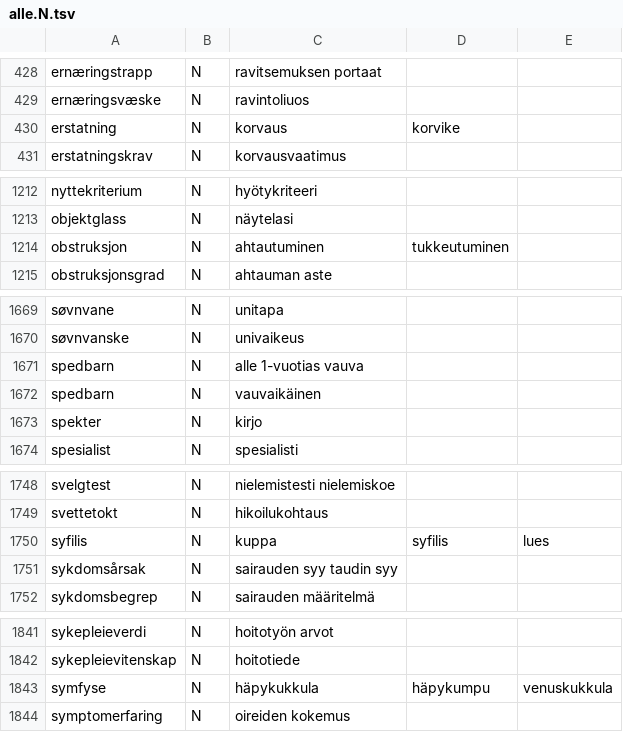
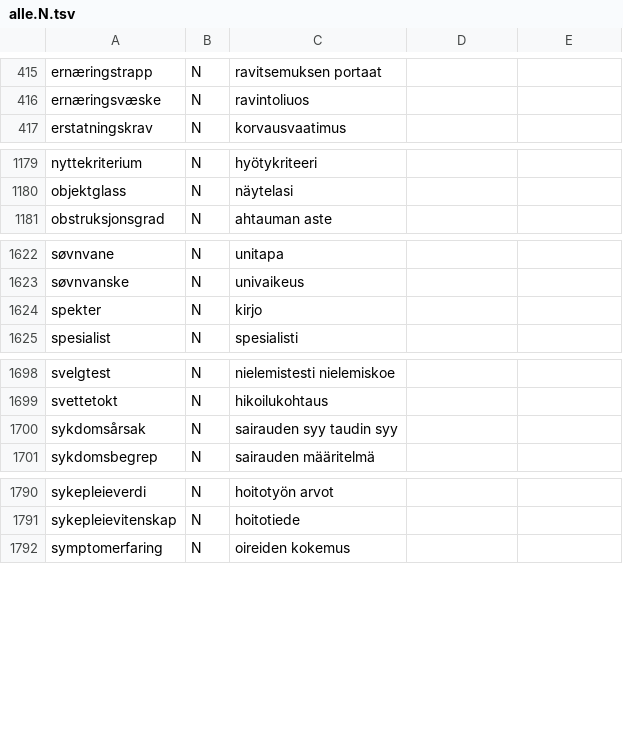
Before and after one commit to giellalt/term-sme-x-nursing, a TSV file: materiale/norsk/grunnleggende_sykepleie/alle.N.tsv, drawn as a sheet; only a part is shown, gaps mark what is left out; the diff covers the shown part only.

```diff
--- a/materiale/norsk/grunnleggende_sykepleie/alle.N.tsv
+++ b/materiale/norsk/grunnleggende_sykepleie/alle.N.tsv
@@ -429,3 +416,2 @@ ernæringstrapp	N	ravitsemuksen portaat
 ernæringsvæske	N	ravintoliuos
-erstatning	N	korvaus	korvike
 erstatningskrav	N	korvausvaatimus
@@ -1213,3 +1180,2 @@ nyttekriterium	N	hyötykriteeri
 objektglass	N	näytelasi
-obstruksjon	N	ahtautuminen	tukkeutuminen
 obstruksjonsgrad	N	ahtauman aste
@@ -1670,4 +1623,2 @@ søvnvane	N	unitapa
 søvnvanske	N	univaikeus
-spedbarn	N	alle 1-vuotias vauva
-spedbarn	N	vauvaikäinen
 spekter	N	kirjo
@@ -1749,3 +1699,2 @@ svelgtest	N	nielemistesti nielemiskoe
 svettetokt	N	hikoilukohtaus
-syfilis	N	kuppa	syfilis	lues
 sykdomsårsak	N	sairauden syy  taudin syy
@@ -1842,3 +1791,2 @@ sykepleieverdi	N	hoitotyön arvot
 sykepleievitenskap	N	hoitotiede
-symfyse	N	häpykukkula	häpykumpu	venuskukkula
 symptomerfaring	N	oireiden kokemus
```
Also changed, not shown: 54 removed rows elsewhere in this file, 1 other file.
